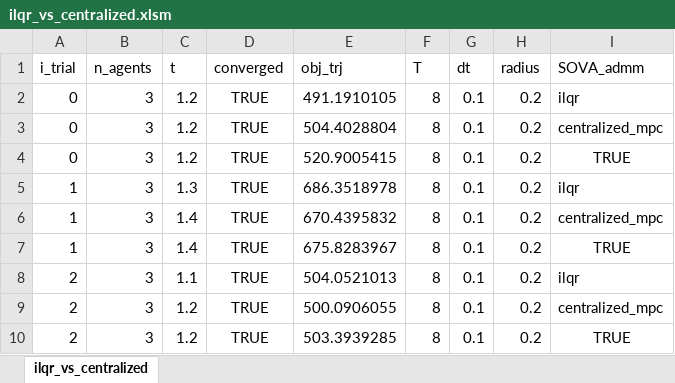
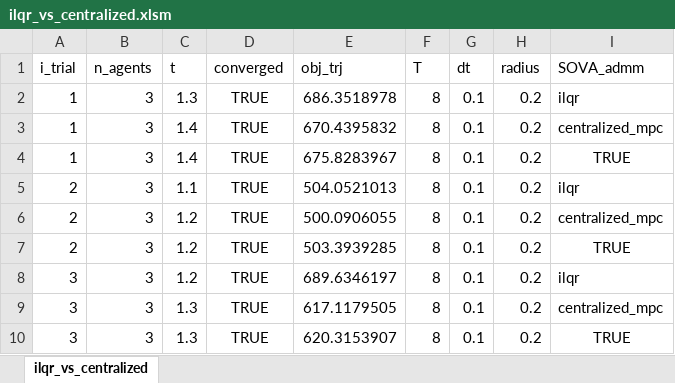
Before and after one commit to labicon/Potential-ADMM_code, an Excel workbook: distributed_ADMM/logs/ilqr_vs_centralized.xlsm, sheet ilqr_vs_centralized, drawn as a sheet; only a part is shown; the shorter side is filled out with more unchanged rows; values as stored, in another font and other column widths than the file's, no borders; the diff covers the shown part only; the diff names each change by its address in the sheet, - before the commit and + after, or states it on an @@ line.

```diff
--- a/distributed_ADMM/logs/ilqr_vs_centralized.xlsm (sheet ilqr_vs_centralized)
+++ b/distributed_ADMM/logs/ilqr_vs_centralized.xlsm (sheet ilqr_vs_centralized)
-row 2: 0 | 3 | 1.2 | TRUE | 491.1910105 | 8 | 0.1 | 0.2 | ilqr
-row 3: 0 | 3 | 1.2 | TRUE | 504.4028804 | 8 | 0.1 | 0.2 | centralized_mpc
-row 4: 0 | 3 | 1.2 | TRUE | 520.9005415 | 8 | 0.1 | 0.2 | TRUE
```
Also changed, not shown: 18 removed rows elsewhere in this sheet, 3 other files.
